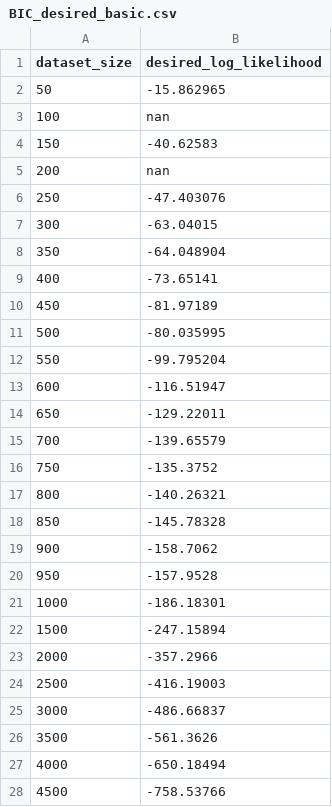
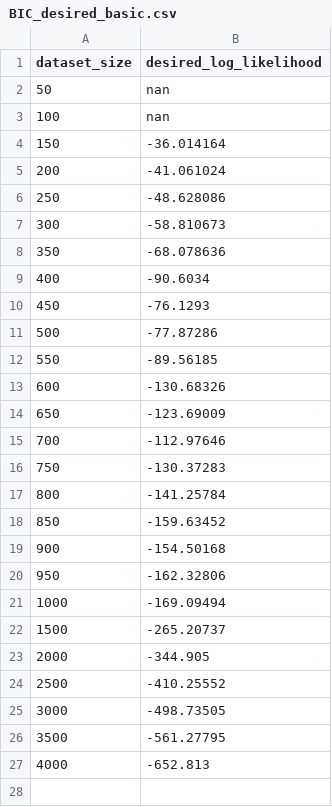
Before and after one commit to Zach-schwark/Honours-Research, a CSV file: Cross_Validation_outputs/Desired_Log_Likelihoods/BIC_desired_basic.csv, drawn as a sheet; only a part is shown; the diff covers the shown part only.

```diff
--- a/Cross_Validation_outputs/Desired_Log_Likelihoods/BIC_desired_basic.csv
+++ b/Cross_Validation_outputs/Desired_Log_Likelihoods/BIC_desired_basic.csv
@@ -1,28 +1,27 @@
 dataset_size,desired_log_likelihood
-50,-15.862965
+50,nan
 100,nan
-150,-40.62583
-200,nan
-250,-47.403076
-300,-63.04015
-350,-64.048904
-400,-73.65141
-450,-81.97189
-500,-80.035995
-550,-99.795204
-600,-116.51947
-650,-129.22011
-700,-139.65579
-750,-135.3752
-800,-140.26321
-850,-145.78328
-900,-158.7062
-950,-157.9528
-1000,-186.18301
-1500,-247.15894
-2000,-357.2966
-2500,-416.19003
-3000,-486.66837
-3500,-561.3626
-4000,-650.18494
-4500,-758.53766
+150,-36.014164
+200,-41.061024
+250,-48.628086
+300,-58.810673
+350,-68.078636
+400,-90.6034
+450,-76.1293
+500,-77.87286
+550,-89.56185
+600,-130.68326
+650,-123.69009
+700,-112.97646
+750,-130.37283
+800,-141.25784
+850,-159.63452
+900,-154.50168
+950,-162.32806
+1000,-169.09494
+1500,-265.20737
+2000,-344.905
+2500,-410.25552
+3000,-498.73505
+3500,-561.27795
+4000,-652.813
```
Also changed, not shown: 30 removed rows elsewhere in this file, Cross_Validation_outputs/Full_Log_Likelihoods/BIC_full.csv, 1 other file.
